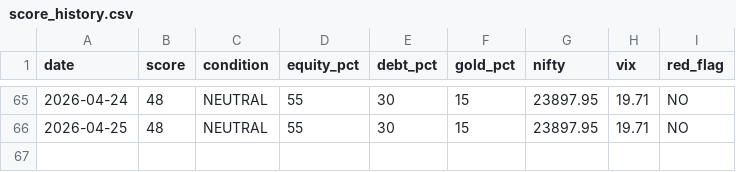
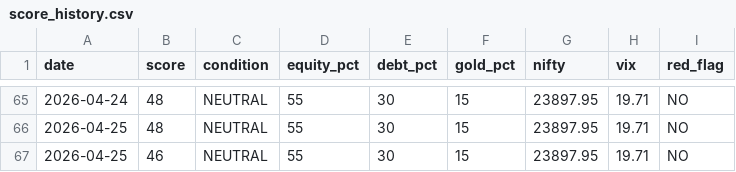
Before and after one commit to abhiarjun231-netizen/Engine-A-Dashboard, a CSV file: data/score_history.csv, drawn as a sheet; only a part is shown, gaps mark what is left out; the diff names each change by its address in the sheet, - before the commit and + after, or states it on an @@ line.

```diff
--- a/data/score_history.csv
+++ b/data/score_history.csv
+row 67: 2026-04-25 | 46 | NEUTRAL | 55 | 30 | 15 | 23897.95 | 19.71 | NO
```
Also changed, not shown: data/engine_a_score.csv, data/global_prices.csv, 1 other file.
